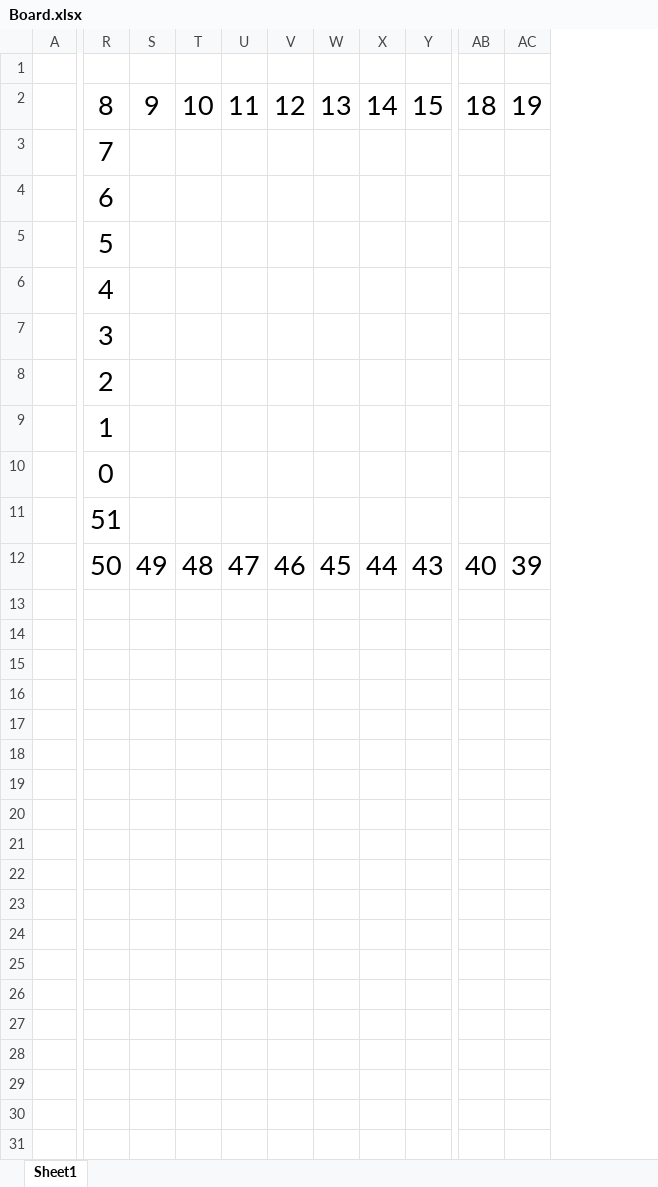
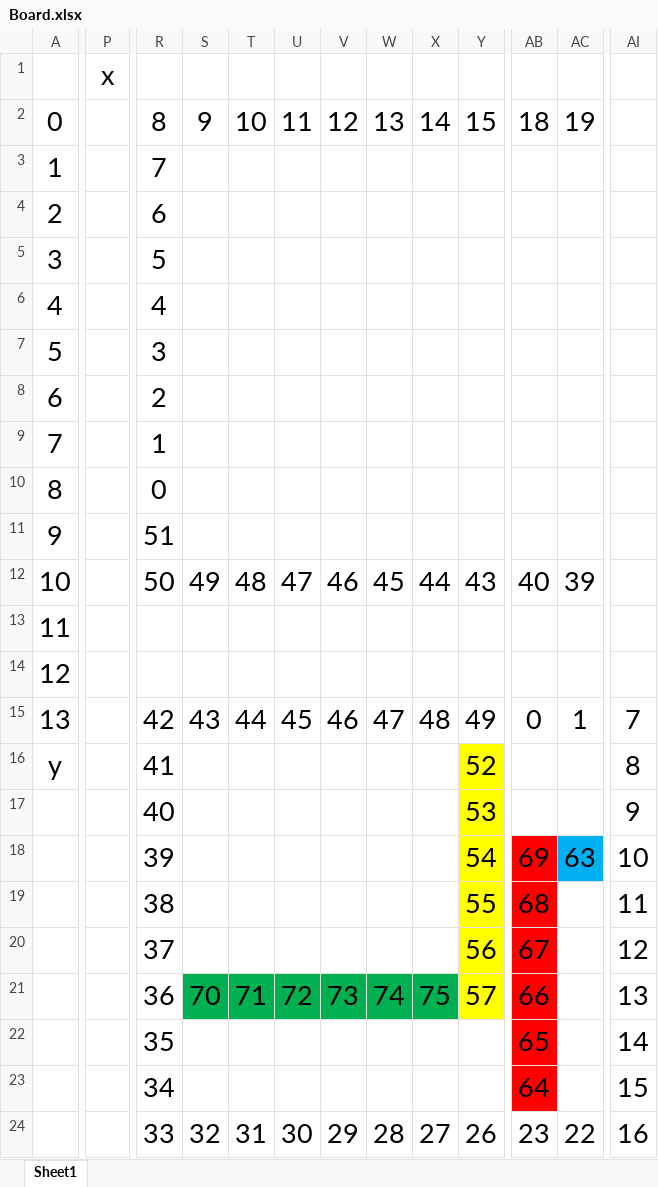
Before and after one commit to anne574d/Ludo-spil, an Excel workbook: Board.xlsx, sheet Sheet1, drawn as a sheet; only a part is shown, gaps mark what is left out; values as stored, in another font and other column widths than the file's, no borders; charts and pictures not drawn; removed rows and columns are numbered as before the commit, all else as after; rows hold the shown columns only; the diff covers the shown part only; the diff names each change by its address in the sheet, - before the commit and + after, or states it on an @@ line.

```diff
--- a/Board.xlsx (sheet Sheet1)
+++ b/Board.xlsx (sheet Sheet1)
-column A, empty
+column A, rows 2-15: 0 | 1 | 2 | 3 | 4 | 5 | 6 | 7 | 8 | 9 | 10 | 11 | 12 | 13
+column P, row 1: x
+column AI, row 15: 7
-row 1: (empty)
+row 1:  | x
-R15: (empty)
+R15: 42
-S15: (empty)
+S15: 43
-T15: (empty)
+T15: 44
-U15: (empty)
+U15: 45
-V15: (empty)
+V15: 46
-W15: (empty)
+W15: 47
-X15: (empty)
+X15: 48
-Y15: (empty)
+Y15: 49
-AB15: (empty)
+AB15: 0
-AC15: (empty)
+AC15: 1
+row 16: y |  | 41 |  |  |  |  |  |  | 52 |  |  | 8
+row 17:  |  | 40 |  |  |  |  |  |  | 53 |  |  | 9
+row 18:  |  | 39 |  |  |  |  |  |  | 54 | 69 | 63 | 10
+row 19:  |  | 38 |  |  |  |  |  |  | 55 | 68 |  | 11
+row 20:  |  | 37 |  |  |  |  |  |  | 56 | 67 |  | 12
+row 21:  |  | 36 | 70 | 71 | 72 | 73 | 74 | 75 | 57 | 66 |  | 13
+row 22:  |  | 35 |  |  |  |  |  |  |  | 65 |  | 14
+row 23:  |  | 34 |  |  |  |  |  |  |  | 64 |  | 15
+row 24:  |  | 33 | 32 | 31 | 30 | 29 | 28 | 27 | 26 | 23 | 22 | 16
```
Also changed, not shown: 1 removed column and 7 edited cells elsewhere in this sheet, charts or pictures, 13 other files.
